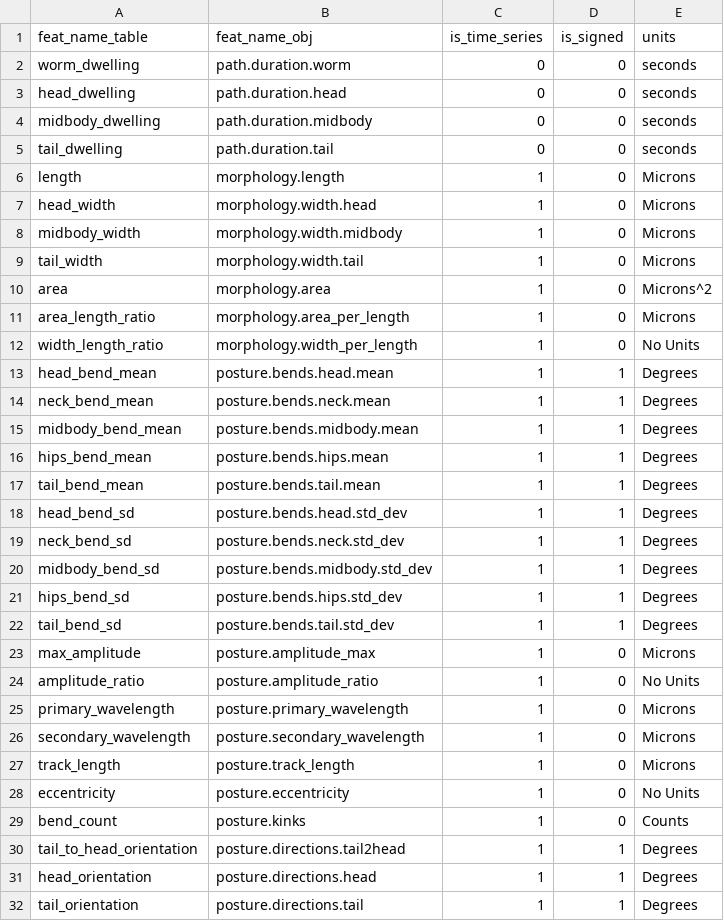
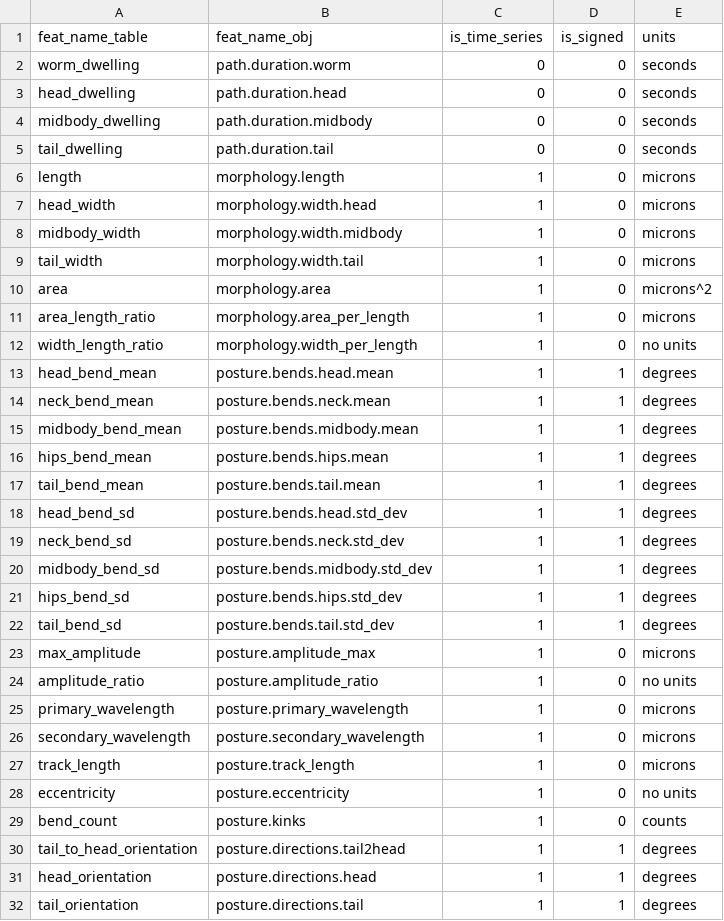
Before and after one commit to ver228/tierpsy-tracker, a CSV file: MWTracker/featuresAnalysis/features_names.csv, drawn as a sheet; only a part is shown; the diff covers the shown part only.

```diff
--- a/MWTracker/featuresAnalysis/features_names.csv
+++ b/MWTracker/featuresAnalysis/features_names.csv
@@ -5,28 +5,28 @@ midbody_dwelling,path.duration.midbody,0,0,seconds
 tail_dwelling,path.duration.tail,0,0,seconds
-length,morphology.length,1,0,Microns
-head_width,morphology.width.head,1,0,Microns
-midbody_width,morphology.width.midbody,1,0,Microns
-tail_width,morphology.width.tail,1,0,Microns
-area,morphology.area,1,0,Microns^2
-area_length_ratio,morphology.area_per_length,1,0,Microns
-width_length_ratio,morphology.width_per_length,1,0,No Units
-head_bend_mean,posture.bends.head.mean,1,1,Degrees
-neck_bend_mean,posture.bends.neck.mean,1,1,Degrees
-midbody_bend_mean,posture.bends.midbody.mean,1,1,Degrees
-hips_bend_mean,posture.bends.hips.mean,1,1,Degrees
-tail_bend_mean,posture.bends.tail.mean,1,1,Degrees
-head_bend_sd,posture.bends.head.std_dev,1,1,Degrees
-neck_bend_sd,posture.bends.neck.std_dev,1,1,Degrees
-midbody_bend_sd,posture.bends.midbody.std_dev,1,1,Degrees
-hips_bend_sd,posture.bends.hips.std_dev,1,1,Degrees
-tail_bend_sd,posture.bends.tail.std_dev,1,1,Degrees
-max_amplitude,posture.amplitude_max,1,0,Microns
-amplitude_ratio,posture.amplitude_ratio,1,0,No Units
-primary_wavelength,posture.primary_wavelength,1,0,Microns
-secondary_wavelength,posture.secondary_wavelength,1,0,Microns
-track_length,posture.track_length,1,0,Microns
-eccentricity,posture.eccentricity,1,0,No Units
-bend_count,posture.kinks,1,0,Counts
-tail_to_head_orientation,posture.directions.tail2head,1,1,Degrees
-head_orientation,posture.directions.head,1,1,Degrees
-tail_orientation,posture.directions.tail,1,1,Degrees
+length,morphology.length,1,0,microns
+head_width,morphology.width.head,1,0,microns
+midbody_width,morphology.width.midbody,1,0,microns
+tail_width,morphology.width.tail,1,0,microns
+area,morphology.area,1,0,microns^2
+area_length_ratio,morphology.area_per_length,1,0,microns
+width_length_ratio,morphology.width_per_length,1,0,no units
+head_bend_mean,posture.bends.head.mean,1,1,degrees
+neck_bend_mean,posture.bends.neck.mean,1,1,degrees
+midbody_bend_mean,posture.bends.midbody.mean,1,1,degrees
+hips_bend_mean,posture.bends.hips.mean,1,1,degrees
+tail_bend_mean,posture.bends.tail.mean,1,1,degrees
+head_bend_sd,posture.bends.head.std_dev,1,1,degrees
+neck_bend_sd,posture.bends.neck.std_dev,1,1,degrees
+midbody_bend_sd,posture.bends.midbody.std_dev,1,1,degrees
+hips_bend_sd,posture.bends.hips.std_dev,1,1,degrees
+tail_bend_sd,posture.bends.tail.std_dev,1,1,degrees
+max_amplitude,posture.amplitude_max,1,0,microns
+amplitude_ratio,posture.amplitude_ratio,1,0,no units
+primary_wavelength,posture.primary_wavelength,1,0,microns
+secondary_wavelength,posture.secondary_wavelength,1,0,microns
+track_length,posture.track_length,1,0,microns
+eccentricity,posture.eccentricity,1,0,no units
+bend_count,posture.kinks,1,0,counts
+tail_to_head_orientation,posture.directions.tail2head,1,1,degrees
+head_orientation,posture.directions.head,1,1,degrees
+tail_orientation,posture.directions.tail,1,1,degrees
```
Also changed, not shown: 32 edited cells elsewhere in this file, 27 other files.
